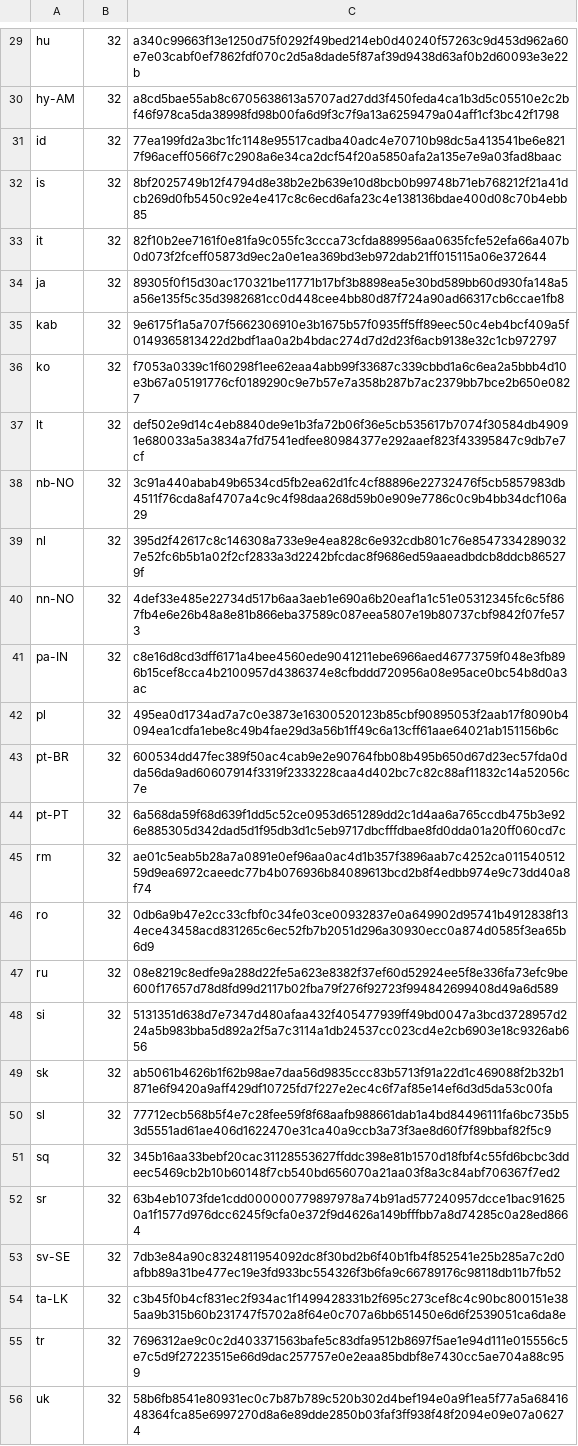
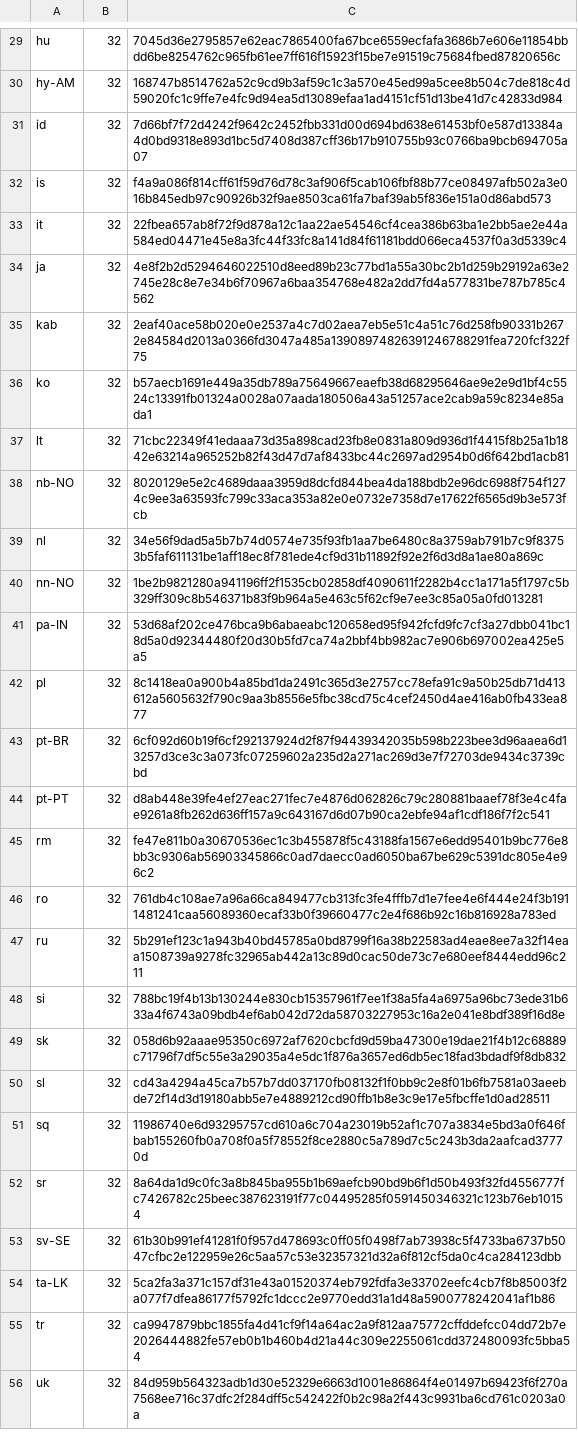
Before and after one commit to chocolatey-community/chocolatey-packages, a CSV file: automatic/thunderbird/tools/LanguageChecksums.csv, drawn as a sheet; only a part is shown, gaps mark what is left out; the diff covers the shown part only; the diff names each change by its address in the sheet, - before the commit and + after, or states it on an @@ line.

```diff
--- a/automatic/thunderbird/tools/LanguageChecksums.csv
+++ b/automatic/thunderbird/tools/LanguageChecksums.csv
-C29: a340c99663f13e1250d75f0292f49bed214eb0d40240f57263c9d453d962a60e7e03cabf0ef7862fdf070c2d5a8dade5f87af39d9438d63af0b2d60093e3e22b
+C29: 7045d36e2795857e62eac7865400fa67bce6559ecfafa3686b7e606e11854bbdd6be8254762c965fb61ee7ff616f15923f15be7e91519c75684fbed87820656c
-C30: a8cd5bae55ab8c6705638613a5707ad27dd3f450feda4ca1b3d5c05510e2c2bf46f978ca5da38998fd98b00fa6d9f3c7f9a13a6259479a04aff1cf3bc42f1798
+C30: 168747b8514762a52c9cd9b3af59c1c3a570e45ed99a5cee8b504c7de818c4d59020fc1c9ffe7e4fc9d94ea5d13089efaa1ad4151cf51d13be41d7c42833d984
-C31: 77ea199fd2a3bc1fc1148e95517cadba40adc4e70710b98dc5a413541be6e8217f96aceff0566f7c2908a6e34ca2dcf54f20a5850afa2a135e7e9a03fad8baac
+C31: 7d66bf7f72d4242f9642c2452fbb331d00d694bd638e61453bf0e587d13384a4d0bd9318e893d1bc5d7408d387cff36b17b910755b93c0766ba9bcb694705a07
-C32: 8bf2025749b12f4794d8e38b2e2b639e10d8bcb0b99748b71eb768212f21a41dcb269d0fb5450c92e4e417c8c6ecd6afa23c4e138136bdae400d08c70b4ebb85
+C32: f4a9a086f814cff61f59d76d78c3af906f5cab106fbf88b77ce08497afb502a3e016b845edb97c90926b32f9ae8503ca61fa7baf39ab5f836e151a0d86abd573
-C33: 82f10b2ee7161f0e81fa9c055fc3ccca73cfda889956aa0635fcfe52efa66a407b0d073f2fceff05873d9ec2a0e1ea369bd3eb972dab21ff015115a06e372644
+C33: 22fbea657ab8f72f9d878a12c1aa22ae54546cf4cea386b63ba1e2bb5ae2e44a584ed04471e45e8a3fc44f33fc8a141d84f61181bdd066eca4537f0a3d5339c4
-C34: 89305f0f15d30ac170321be11771b17bf3b8898ea5e30bd589bb60d930fa148a5a56e135f5c35d3982681cc0d448cee4bb80d87f724a90ad66317cb6ccae1fb8
+C34: 4e8f2b2d5294646022510d8eed89b23c77bd1a55a30bc2b1d259b29192a63e2745e28c8e7e34b6f70967a6baa354768e482a2dd7fd4a577831be787b785c4562
-C35: 9e6175f1a5a707f5662306910e3b1675b57f0935ff5ff89eec50c4eb4bcf409a5f0149365813422d2bdf1aa0a2b4bdac274d7d2d23f6acb9138e32c1cb972797
+C35: 2eaf40ace58b020e0e2537a4c7d02aea7eb5e51c4a51c76d258fb90331b2672e84584d2013a0366fd3047a485a13908974826391246788291fea720fcf322f75
-C36: f7053a0339c1f60298f1ee62eaa4abb99f33687c339cbbd1a6c6ea2a5bbb4d10e3b67a05191776cf0189290c9e7b57e7a358b287b7ac2379bb7bce2b650e0827
+C36: b57aecb1691e449a35db789a75649667eaefb38d68295646ae9e2e9d1bf4c5524c13391fb01324a0028a07aada180506a43a51257ace2cab9a59c8234e85ada1
-C37: def502e9d14c4eb8840de9e1b3fa72b06f36e5cb535617b7074f30584db49091e680033a5a3834a7fd7541edfee80984377e292aaef823f43395847c9db7e7cf
+C37: 71cbc22349f41edaaa73d35a898cad23fb8e0831a809d936d1f4415f8b25a1b1842e63214a965252b82f43d47d7af8433bc44c2697ad2954b0d6f642bd1acb81
-C38: 3c91a440abab49b6534cd5fb2ea62d1fc4cf88896e22732476f5cb5857983db4511f76cda8af4707a4c9c4f98daa268d59b0e909e7786c0c9b4bb34dcf106a29
+C38: 8020129e5e2c4689daaa3959d8dcfd844bea4da188bdb2e96dc6988f754f1274c9ee3a63593fc799c33aca353a82e0e0732e7358d7e17622f6565d9b3e573fcb
-C39: 395d2f42617c8c146308a733e9e4ea828c6e932cdb801c76e85473342890327e52fc6b5b1a02f2cf2833a3d2242bfcdac8f9686ed59aaeadbdcb8ddcb865279f
+C39: 34e56f9dad5a5b7b74d0574e735f93fb1aa7be6480c8a3759ab791b7c9f83753b5faf611131be1aff18ec8f781ede4cf9d31b11892f92e2f6d3d8a1ae80a869c
-C40: 4def33e485e22734d517b6aa3aeb1e690a6b20eaf1a1c51e05312345fc6c5f867fb4e6e26b48a8e81b866eba37589c087eea5807e19b80737cbf9842f07fe573
+C40: 1be2b9821280a941196ff2f1535cb02858df4090611f2282b4cc1a171a5f1797c5b329ff309c8b546371b83f9b964a5e463c5f62cf9e7ee3c85a05a0fd013281
-C41: c8e16d8cd3dff6171a4bee4560ede9041211ebe6966aed46773759f048e3fb896b15cef8cca4b2100957d4386374e8cfbddd720956a08e95ace0bc54b8d0a3ac
+C41: 53d68af202ce476bca9b6abaeabc120658ed95f942fcfd9fc7cf3a27dbb041bc18d5a0d92344480f20d30b5fd7ca74a2bbf4bb982ac7e906b697002ea425e5a5
-C42: 495ea0d1734ad7a7c0e3873e16300520123b85cbf90895053f2aab17f8090b4094ea1cdfa1ebe8c49b4fae29d3a56b1ff49c6a13cff61aae64021ab151156b6c
+C42: 8c1418ea0a900b4a85bd1da2491c365d3e2757cc78efa91c9a50b25db71d413612a5605632f790c9aa3b8556e5fbc38cd75c4cef2450d4ae416ab0fb433ea877
-C43: 600534dd47fec389f50ac4cab9e2e90764fbb08b495b650d67d23ec57fda0dda56da9ad60607914f3319f2333228caa4d402bc7c82c88af11832c14a52056c7e
+C43: 6cf092d60b19f6cf292137924d2f87f94439342035b598b223bee3d96aaea6d13257d3ce3c3a073fc07259602a235d2a271ac269d3e7f72703de9434c3739cbd
-C44: 6a568da59f68d639f1dd5c52ce0953d651289dd2c1d4aa6a765ccdb475b3e926e885305d342dad5d1f95db3d1c5eb9717dbcfffdbae8fd0dda01a20ff060cd7c
+C44: d8ab448e39fe4ef27eac271fec7e4876d062826c79c280881baaef78f3e4c4fae9261a8fb262d636ff157a9c643167d6d07b90ca2ebfe94af1cdf186f7f2c541
-C45: ae01c5eab5b28a7a0891e0ef96aa0ac4d1b357f3896aab7c4252ca01154051259d9ea6972caeedc77b4b076936b84089613bcd2b8f4edbb974e9c73dd40a8f74
+C45: fe47e811b0a30670536ec1c3b455878f5c43188fa1567e6edd95401b9bc776e8bb3c9306ab56903345866c0ad7daecc0ad6050ba67be629c5391dc805e4e96c2
-C46: 0db6a9b47e2cc33cfbf0c34fe03ce00932837e0a649902d95741b4912838f134ece43458acd831265c6ec52fb7b2051d296a30930ecc0a874d0585f3ea65b6d9
+C46: 761db4c108ae7a96a66ca849477cb313fc3fe4fffb7d1e7fee4e6f444e24f3b1911481241caa56089360ecaf33b0f39660477c2e4f686b92c16b816928a783ed
-C47: 08e8219c8edfe9a288d22fe5a623e8382f37ef60d52924ee5f8e336fa73efc9be600f17657d78d8fd99d2117b02fba79f276f92723f994842699408d49a6d589
+C47: 5b291ef123c1a943b40bd45785a0bd8799f16a38b22583ad4eae8ee7a32f14eaa1508739a9278fc32965ab442a13c89d0cac50de73c7e680eef8444edd96c211
-C48: 5131351d638d7e7347d480afaa432f405477939ff49bd0047a3bcd3728957d224a5b983bba5d892a2f5a7c3114a1db24537cc023cd4e2cb6903e18c9326ab656
+C48: 788bc19f4b13b130244e830cb15357961f7ee1f38a5fa4a6975a96bc73ede31b633a4f6743a09bdb4ef6ab042d72da58703227953c16a2e041e8bdf389f16d8e
-C49: ab5061b4626b1f62b98ae7daa56d9835ccc83b5713f91a22d1c469088f2b32b1871e6f9420a9aff429df10725fd7f227e2ec4c6f7af85e14ef6d3d5da53c00fa
+C49: 058d6b92aaae95350c6972af7620cbcfd9d59ba47300e19dae21f4b12c68889c71796f7df5c55e3a29035a4e5dc1f876a3657ed6db5ec18fad3bdadf9f8db832
-C50: 77712ecb568b5f4e7c28fee59f8f68aafb988661dab1a4bd84496111fa6bc735b53d5551ad61ae406d1622470e31ca40a9ccb3a73f3ae8d60f7f89bbaf82f5c9
+C50: cd43a4294a45ca7b57b7dd037170fb08132f1f0bb9c2e8f01b6fb7581a03aeebde72f14d3d19180abb5e7e4889212cd90ffb1b8e3c9e17e5fbcffe1d0ad28511
-C51: 345b16aa33bebf20cac31128553627ffddc398e81b1570d18fbf4c55fd6bcbc3ddeec5469cb2b10b60148f7cb540bd656070a21aa03f8a3c84abf706367f7ed2
+C51: 11986740e6d93295757cd610a6c704a23019b52af1c707a3834e5bd3a0f646fbab155260fb0a708f0a5f78552f8ce2880c5a789d7c5c243b3da2aafcad37770d
-C52: 63b4eb1073fde1cdd000000779897978a74b91ad577240957dcce1bac916250a1f1577d976dcc6245f9cfa0e372f9d4626a149bfffbb7a8d74285c0a28ed8664
+C52: 8a64da1d9c0fc3a8b845ba955b1b69aefcb90bd9b6f1d50b493f32fd4556777fc7426782c25beec387623191f77c04495285f0591450346321c123b76eb10154
-C53: 7db3e84a90c8324811954092dc8f30bd2b6f40b1fb4f852541e25b285a7c2d0afbb89a31be477ec19e3fd933bc554326f3b6fa9c66789176c98118db11b7fb52
+C53: 61b30b991ef41281f0f957d478693c0ff05f0498f7ab73938c5f4733ba6737b5047cfbc2e122959e26c5aa57c53e32357321d32a6f812cf5da0c4ca284123dbb
-C54: c3b45f0b4cf831ec2f934ac1f1499428331b2f695c273cef8c4c90bc800151e385aa9b315b60b231747f5702a8f64e0c707a6bb651450e6d6f2539051ca6da8e
+C54: 5ca2fa3a371c157df31e43a01520374eb792fdfa3e33702eefc4cb7f8b85003f2a077f7dfea86177f5792fc1dccc2e9770edd31a1d48a5900778242041af1b86
-C55: 7696312ae9c0c2d403371563bafe5c83dfa9512b8697f5ae1e94d111e015556c5e7c5d9f27223515e66d9dac257757e0e2eaa85bdbf8e7430cc5ae704a88c959
+C55: ca9947879bbc1855fa4d41cf9f14a64ac2a9f812aa75772cffddefcc04dd72b7e2026444882fe57eb0b1b460b4d21a44c309e2255061cdd372480093fc5bba54
-C56: 58b6fb8541e80931ec0c7b87b789c520b302d4bef194e0a9f1ea5f77a5a6841648364fca85e6997270d8a6e89dde2850b03faf3ff938f48f2094e09e07a06274
+C56: 84d959b564323adb1d30e52329e6663d1001e86864f4e01497b69423f6f270a7568ee716c37dfc2f284dff5c542422f0b2c98a2f443c9931ba6cd761c0203a0a
```
Also changed, not shown: 31 edited cells elsewhere in this file, 6 other files.
